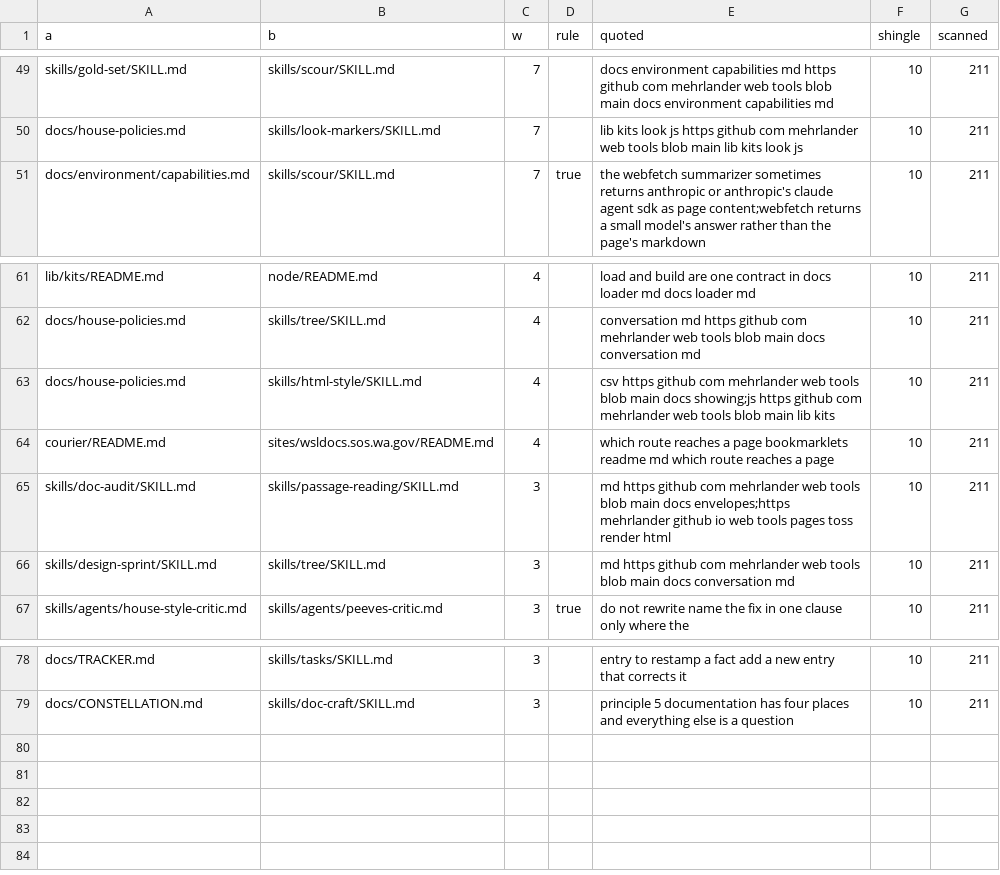
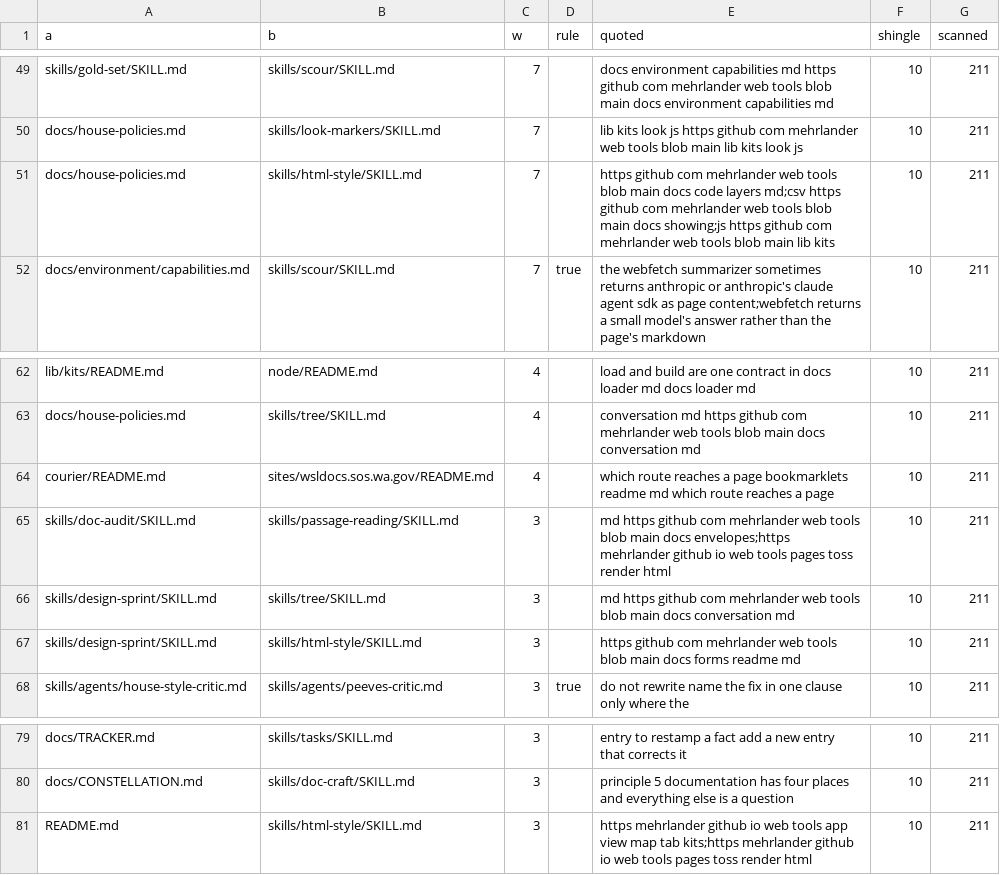
Before and after one commit to mehrlander/web-tools, a CSV file: docs/themes.csv, drawn as a sheet; only a part is shown, gaps mark what is left out.

```diff
--- a/docs/themes.csv
+++ b/docs/themes.csv
@@ -50,2 +50,3 @@ skills/gold-set/SKILL.md,skills/scour/SKILL.md,7,,docs environment capabilities
 docs/house-policies.md,skills/look-markers/SKILL.md,7,,lib kits look js https github com mehrlander web tools blob main lib kits look js,10,211
+docs/house-policies.md,skills/html-style/SKILL.md,7,,https github com mehrlander web tools blob main docs code layers md;csv https github com mehrlander web tools blob main docs showing;js https github com mehrlander web tools blob main lib kits,10,211
 docs/environment/capabilities.md,skills/scour/SKILL.md,7,true,the webfetch summarizer sometimes returns anthropic or anthropic's claude agent sdk as page content;webfetch returns a small model's answer rather than the page's markdown,10,211
@@ -62,3 +63,2 @@ lib/kits/README.md,node/README.md,4,,load and build are one contract in docs loa
 docs/house-policies.md,skills/tree/SKILL.md,4,,conversation md https github com mehrlander web tools blob main docs conversation md,10,211
-docs/house-policies.md,skills/html-style/SKILL.md,4,,csv https github com mehrlander web tools blob main docs showing;js https github com mehrlander web tools blob main lib kits,10,211
 courier/README.md,sites/wsldocs.sos.wa.gov/README.md,4,,which route reaches a page bookmarklets readme md which route reaches a page,10,211
@@ -66,2 +66,3 @@ skills/doc-audit/SKILL.md,skills/passage-reading/SKILL.md,3,,md https github com
 skills/design-sprint/SKILL.md,skills/tree/SKILL.md,3,,md https github com mehrlander web tools blob main docs conversation md,10,211
+skills/design-sprint/SKILL.md,skills/html-style/SKILL.md,3,,https github com mehrlander web tools blob main docs forms readme md,10,211
 skills/agents/house-style-critic.md,skills/agents/peeves-critic.md,3,true,do not rewrite name the fix in one clause only where the,10,211
@@ -79 +80,2 @@ docs/TRACKER.md,skills/tasks/SKILL.md,3,,entry to restamp a fact add a new entry
 docs/CONSTELLATION.md,skills/doc-craft/SKILL.md,3,,principle 5 documentation has four places and everything else is a question,10,211
+README.md,skills/html-style/SKILL.md,3,,https mehrlander github io web tools app view map tab kits;https mehrlander github io web tools pages toss render html,10,211
```
Also changed, not shown: data/csv-census.csv, docs/docs.csv, 1 other file.
